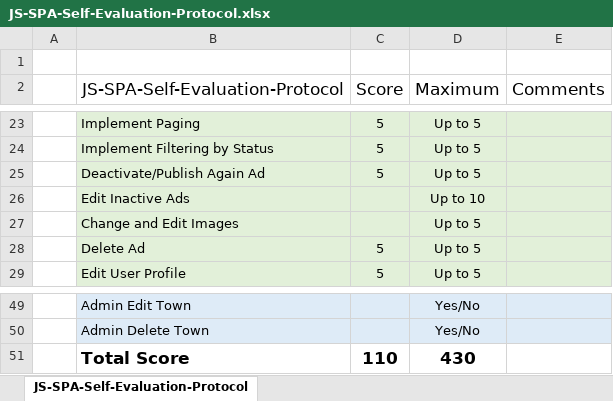
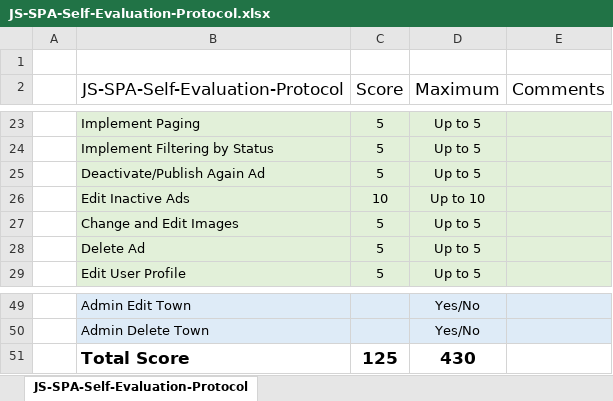
Before and after one commit to Tvel/SoftUni-AngularJS-project, an Excel workbook: JS-SPA-Self-Evaluation-Protocol.xlsx, sheet JS-SPA-Self-Evaluation-Protocol, drawn as a sheet; only a part is shown, gaps mark what is left out; values as stored, in another font and other column widths than the file's, no borders; the diff names each change by its address in the sheet, - before the commit and + after, or states it on an @@ line.

```diff
--- a/JS-SPA-Self-Evaluation-Protocol.xlsx (sheet JS-SPA-Self-Evaluation-Protocol)
+++ b/JS-SPA-Self-Evaluation-Protocol.xlsx (sheet JS-SPA-Self-Evaluation-Protocol)
-C26 (Score): (empty)
+C26 (Score): 10
-C27 (Score): (empty)
+C27 (Score): 5
-C51 (Score): 110
+C51 (Score): 125
```
Also changed, not shown: 3 other files.
